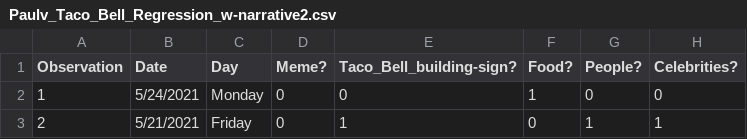
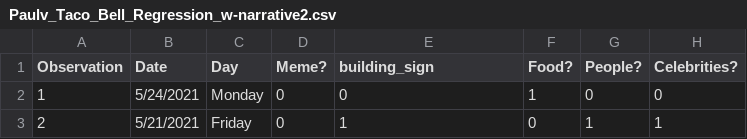
Before and after one commit to vapaul10/SocialMedia, a CSV file: Paulv_Taco_Bell_Regression_w-narrative2.csv, drawn as a sheet; only a part is shown; the diff names each change by its address in the sheet, - before the commit and + after, or states it on an @@ line.

Commit message:
Update Paulv_Taco_Bell_Regression_w-narrative2.csv

```diff
--- a/Paulv_Taco_Bell_Regression_w-narrative2.csv
+++ b/Paulv_Taco_Bell_Regression_w-narrative2.csv
-E1: Taco_Bell_building-sign?
+E1: building_sign
```
